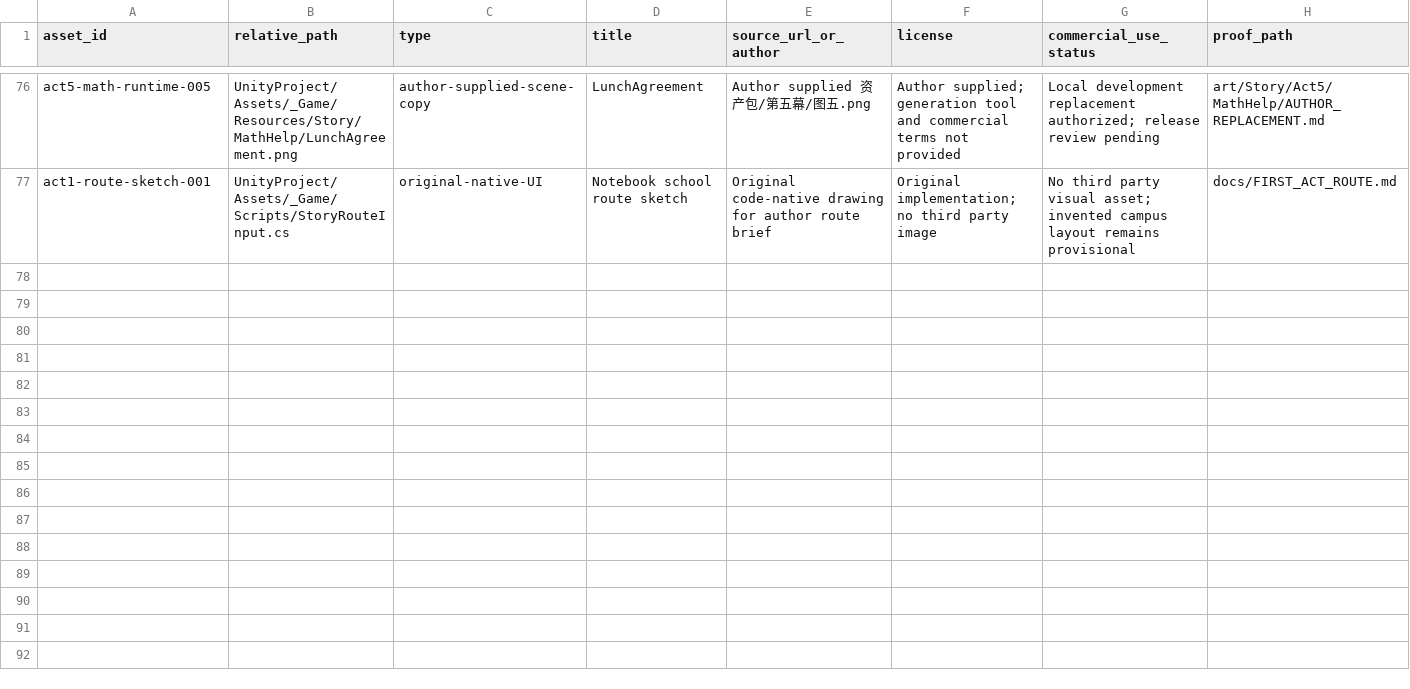
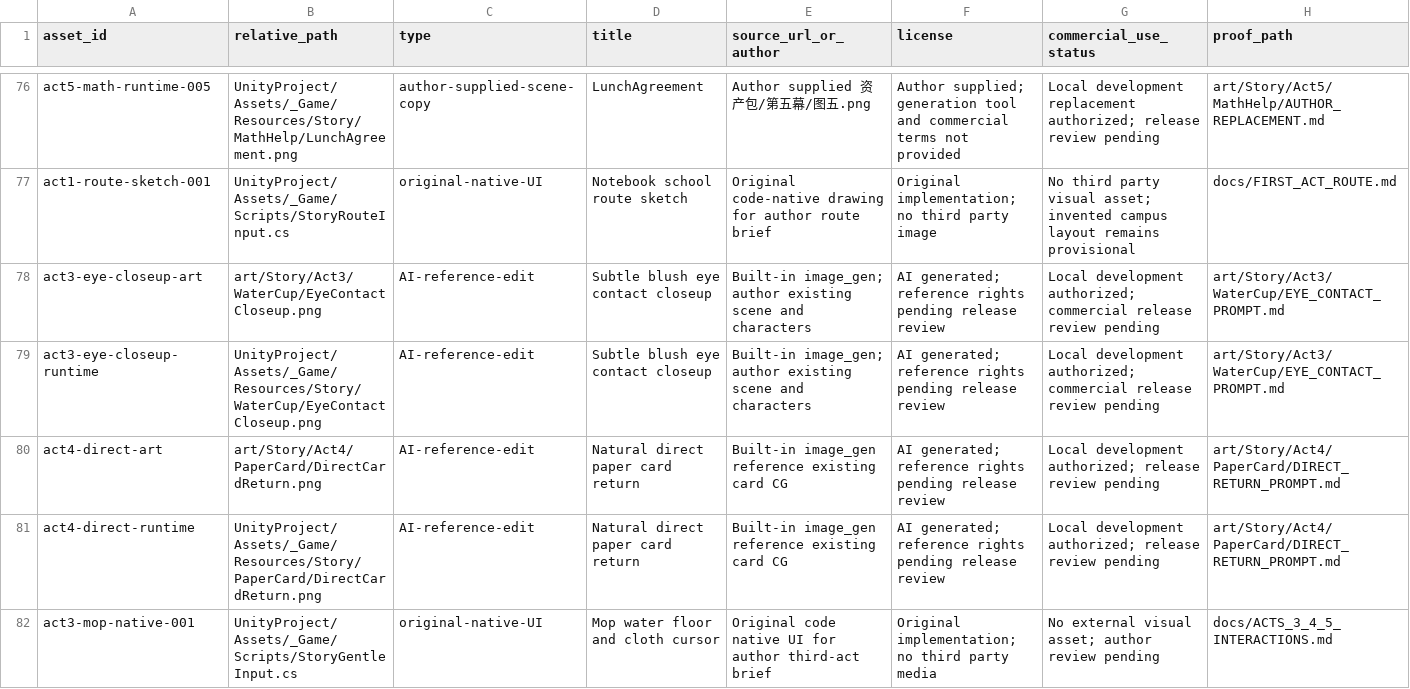
Before and after one commit to junhao-zhang7/LoveNarrativeGame, a CSV file: docs/ASSET_LICENSES.csv, drawn as a sheet; only a part is shown, gaps mark what is left out; rows hold the shown columns only; the diff names each change by its address in the sheet, - before the commit and + after, or states it on an @@ line.

Commit message:
Add water cleanup, card expression choices and cooperative maths

```diff
--- a/docs/ASSET_LICENSES.csv
+++ b/docs/ASSET_LICENSES.csv
+row 78: act3-eye-closeup-art | art/Story/Act3/WaterCup/EyeContactCloseup.png | AI-reference-edit | Subtle blush eye contact closeup | Built-in image_gen; author existing scene and characters | AI generated; reference rights pending release review | Local development authorized; commercial release review pending | art/Story/Act3/WaterCup/EYE_CONTACT_PROMPT.md
+row 79: act3-eye-closeup-runtime | UnityProject/Assets/_Game/Resources/Story/WaterCup/EyeContactCloseup.png | AI-reference-edit | Subtle blush eye contact closeup | Built-in image_gen; author existing scene and characters | AI generated; reference rights pending release review | Local development authorized; commercial release review pending | art/Story/Act3/WaterCup/EYE_CONTACT_PROMPT.md
+row 80: act4-direct-art | art/Story/Act4/PaperCard/DirectCardReturn.png | AI-reference-edit | Natural direct paper card return | Built-in image_gen reference existing card CG | AI generated; reference rights pending release review | Local development authorized; release review pending | art/Story/Act4/PaperCard/DIRECT_RETURN_PROMPT.md
+row 81: act4-direct-runtime | UnityProject/Assets/_Game/Resources/Story/PaperCard/DirectCardReturn.png | AI-reference-edit | Natural direct paper card return | Built-in image_gen reference existing card CG | AI generated; reference rights pending release review | Local development authorized; release review pending | art/Story/Act4/PaperCard/DIRECT_RETURN_PROMPT.md
+row 82: act3-mop-native-001 | UnityProject/Assets/_Game/Scripts/StoryGentleInput.cs | original-native-UI | Mop water floor and cloth cursor | Original code native UI for author third-act brief | Original implementation; no third party media | No external visual asset; author review pending | docs/ACTS_3_4_5_INTERACTIONS.md
```
Also changed, not shown: 33 other files.
